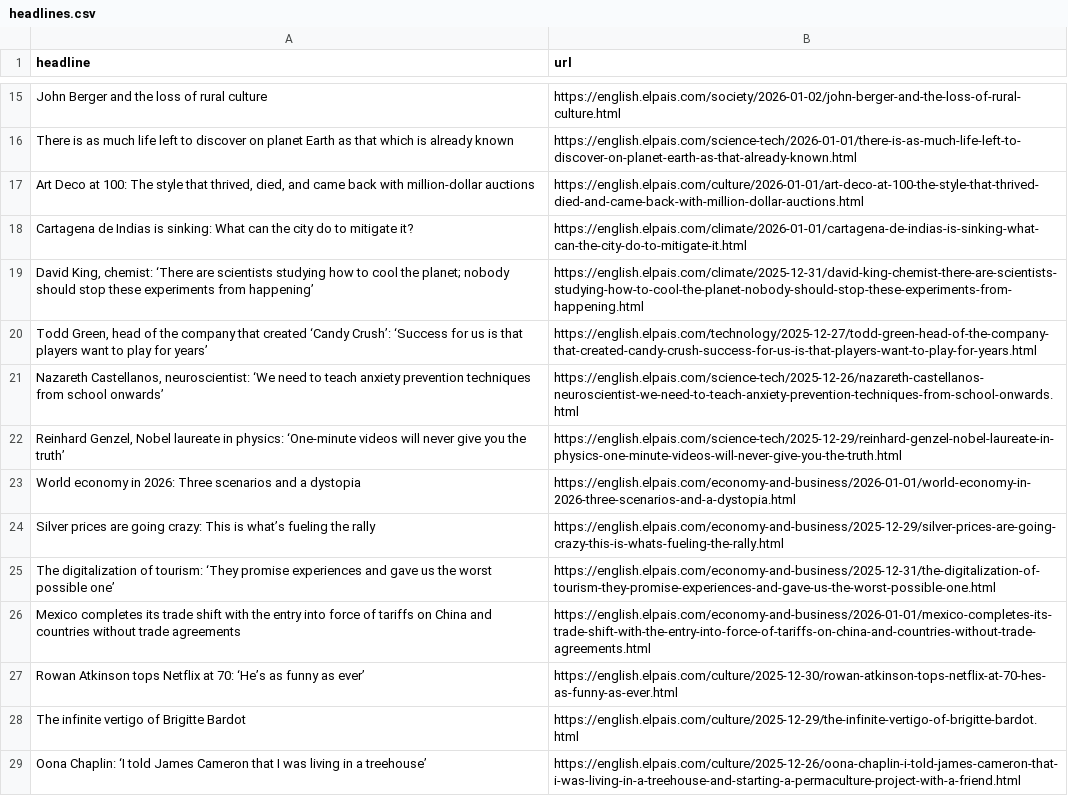
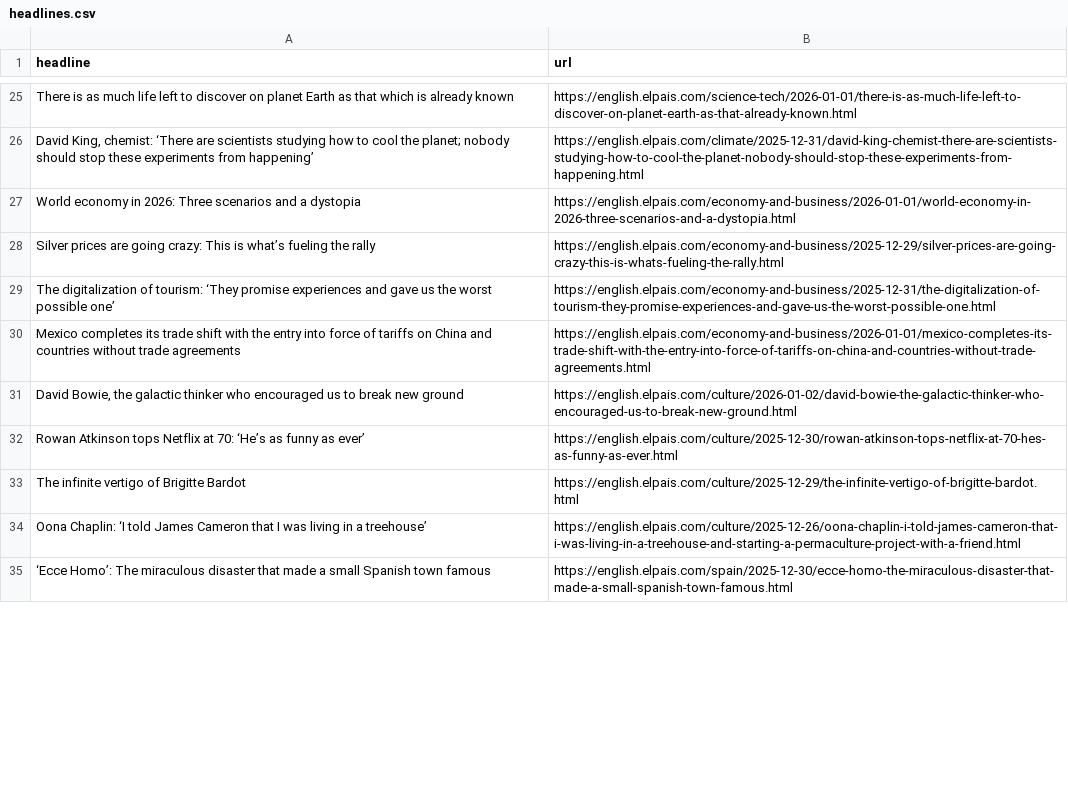
Before and after one commit to jsoma/el-pais-autoscraper, a CSV file: headlines.csv, drawn as a sheet; only a part is shown, gaps mark what is left out; the shorter side is filled out with more unchanged rows; removed rows and columns are numbered as before the commit, all else as after; the diff covers the shown part only; the diff names each change by its address in the sheet, - before the commit and + after, or states it on an @@ line.

```diff
--- a/headlines.csv
+++ b/headlines.csv
-row 15: John Berger and the loss of rural culture | https://english.elpais.com/society/2026-01-02/john-berger-and-the-loss-of-rural-culture.html
@@ row 17 moved to row 36: Art Deco at 100: The style that thrived,… @@
-row 18: Cartagena de Indias is sinking: What can the city do to mitigate it? | https://english.elpais.com/climate/2026-01-01/cartagena-de-indias-is-sinking-what-can-the-city-do-to-mitigate-it.html
-row 20: Todd Green, head of the company that created ‘Candy Crush’: ‘Success for us is that players want to play for years’ | https://english.elpais.com/technology/2025-12-27/todd-green-head-of-the-company-that-created-candy-crush-success-for-us-is-that-players-want-to-play-for-years.html
-row 21: Nazareth Castellanos, neuroscientist: ‘We need to teach anxiety prevention techniques from school onwards’ | https://english.elpais.com/science-tech/2025-12-26/nazareth-castellanos-neuroscientist-we-need-to-teach-anxiety-prevention-techniques-from-school-onwards.html
-row 22: Reinhard Genzel, Nobel laureate in physics: ‘One-minute videos will never give you the truth’ | https://english.elpais.com/science-tech/2025-12-29/reinhard-genzel-nobel-laureate-in-physics-one-minute-videos-will-never-give-you-the-truth.html
@@ row 14 moved to row 31: David Bowie, the galactic thinker who en… @@
```
Also changed, not shown: 22 added rows, 13 removed rows, 1 moved row and 1 edited cell elsewhere in this file.
